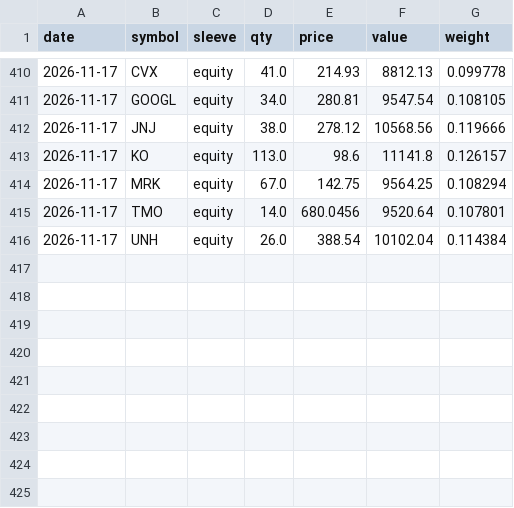
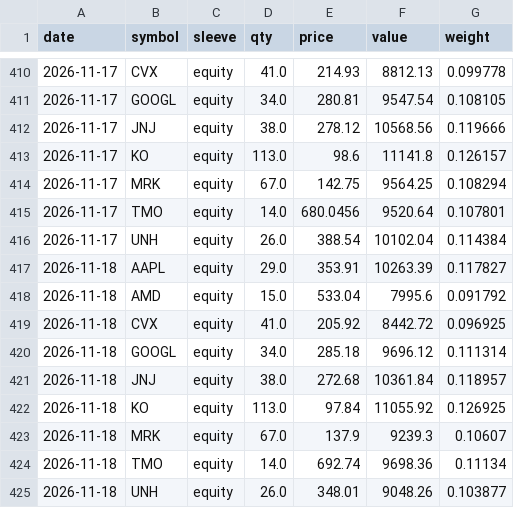
Before and after one commit to quantercoder/alphaforge, a CSV file: state/positions.csv, drawn as a sheet; only a part is shown, gaps mark what is left out; the diff names each change by its address in the sheet, - before the commit and + after, or states it on an @@ line.

```diff
--- a/state/positions.csv
+++ b/state/positions.csv
+row 417: 2026-11-18 | AAPL | equity | 29.0 | 353.91 | 10263.39 | 0.117827
+row 418: 2026-11-18 | AMD | equity | 15.0 | 533.04 | 7995.6 | 0.091792
+row 419: 2026-11-18 | CVX | equity | 41.0 | 205.92 | 8442.72 | 0.096925
+row 420: 2026-11-18 | GOOGL | equity | 34.0 | 285.18 | 9696.12 | 0.111314
+row 421: 2026-11-18 | JNJ | equity | 38.0 | 272.68 | 10361.84 | 0.118957
+row 422: 2026-11-18 | KO | equity | 113.0 | 97.84 | 11055.92 | 0.126925
+row 423: 2026-11-18 | MRK | equity | 67.0 | 137.9 | 9239.3 | 0.10607
+row 424: 2026-11-18 | TMO | equity | 14.0 | 692.74 | 9698.36 | 0.11134
+row 425: 2026-11-18 | UNH | equity | 26.0 | 348.01 | 9048.26 | 0.103877
```
Also changed, not shown: state/equity.csv, 2 other files.
